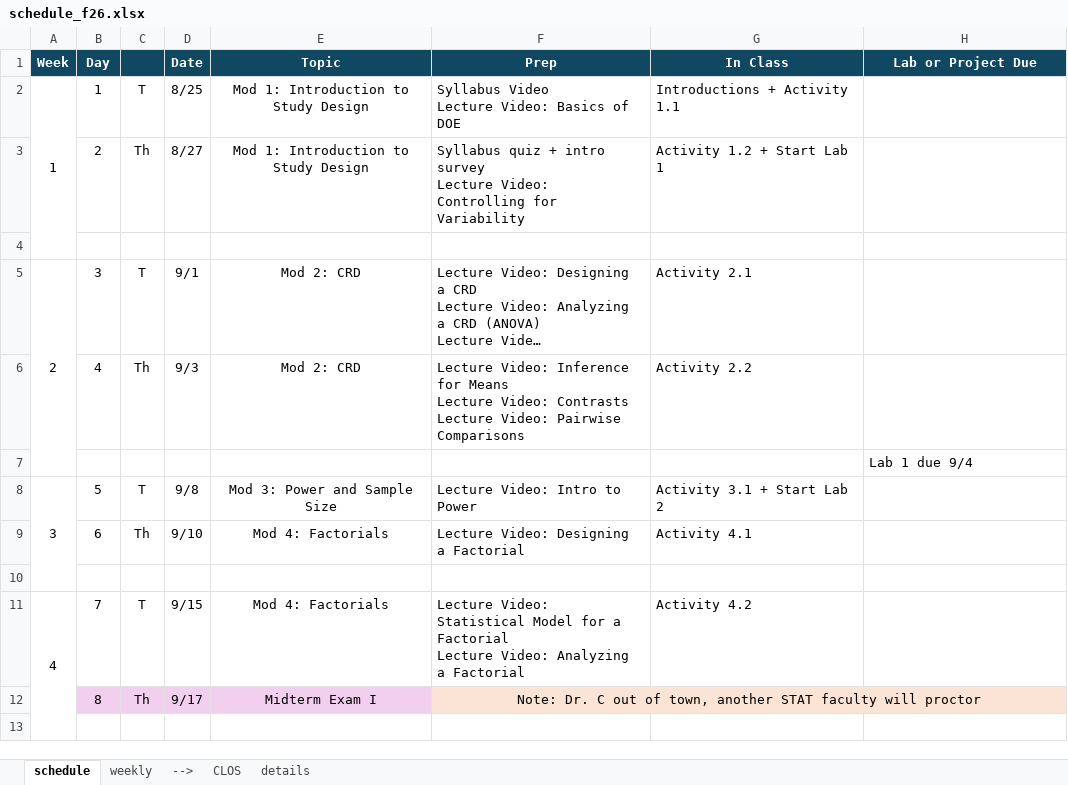
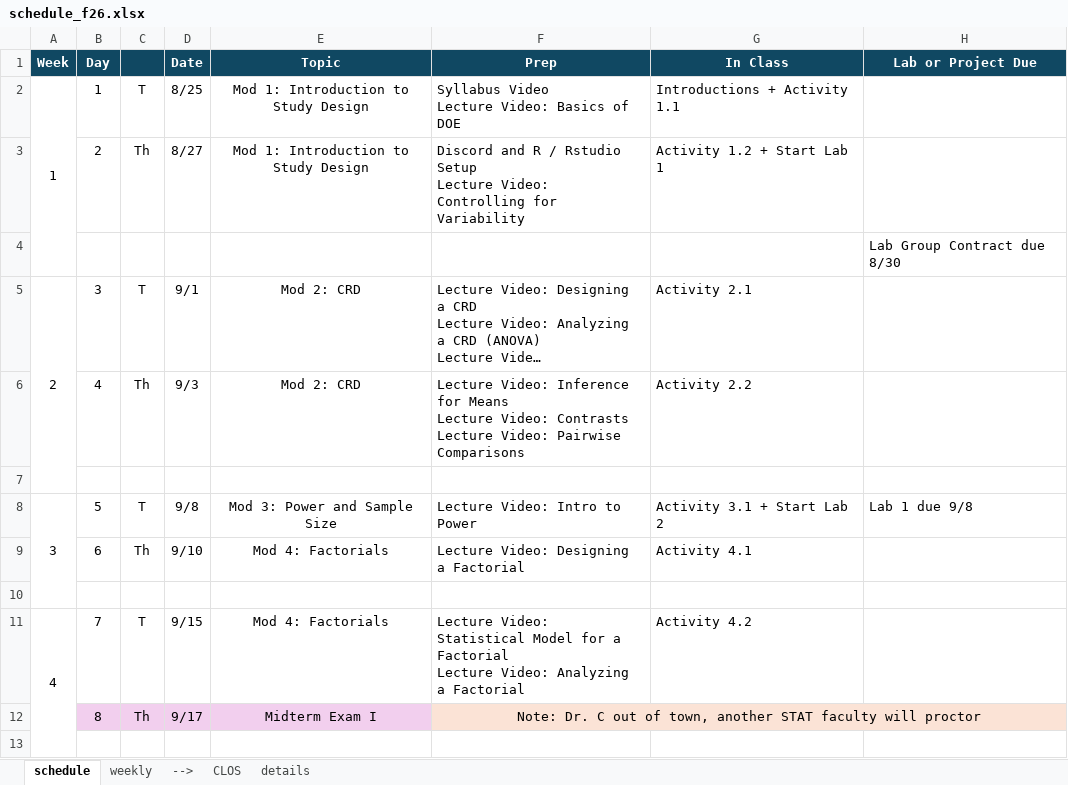
Before and after one commit to manncz/stat-3540-calpoly, an Excel workbook: 0-course-info/schedule_f26.xlsx, sheet schedule, drawn as a sheet; only a part is shown; long unchanged cells end in …; values as stored, in another font and other column widths than the file's, no borders; ↵ is a line break in a cell; the diff names each change by its address in the sheet, - before the commit and + after, or states it on an @@ line.

```diff
--- a/0-course-info/schedule_f26.xlsx (sheet schedule)
+++ b/0-course-info/schedule_f26.xlsx (sheet schedule)
-F3 (Prep): Syllabus quiz + intro survey ↵ Lecture Video:…
+F3 (Prep): Discord and R / Rstudio Setup ↵ Lecture Video:…
-H4 (Lab or Project Due): (empty)
+H4 (Lab or Project Due): Lab Group Contract due 8/30
-H7 (Lab or Project Due): Lab 1 due 9/4
+H7 (Lab or Project Due): (empty)
-H8 (Lab or Project Due): (empty)
+H8 (Lab or Project Due): Lab 1 due 9/8
```
Also changed, not shown: 0-course-info/canvas/canvas_schedule.xlsx, 13 other files.
